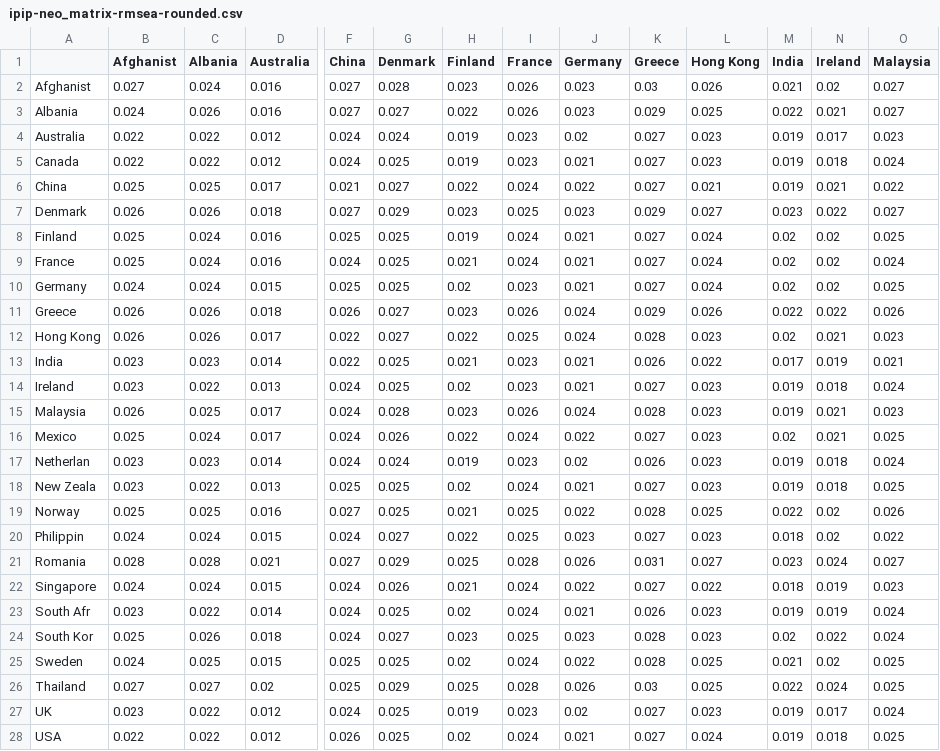
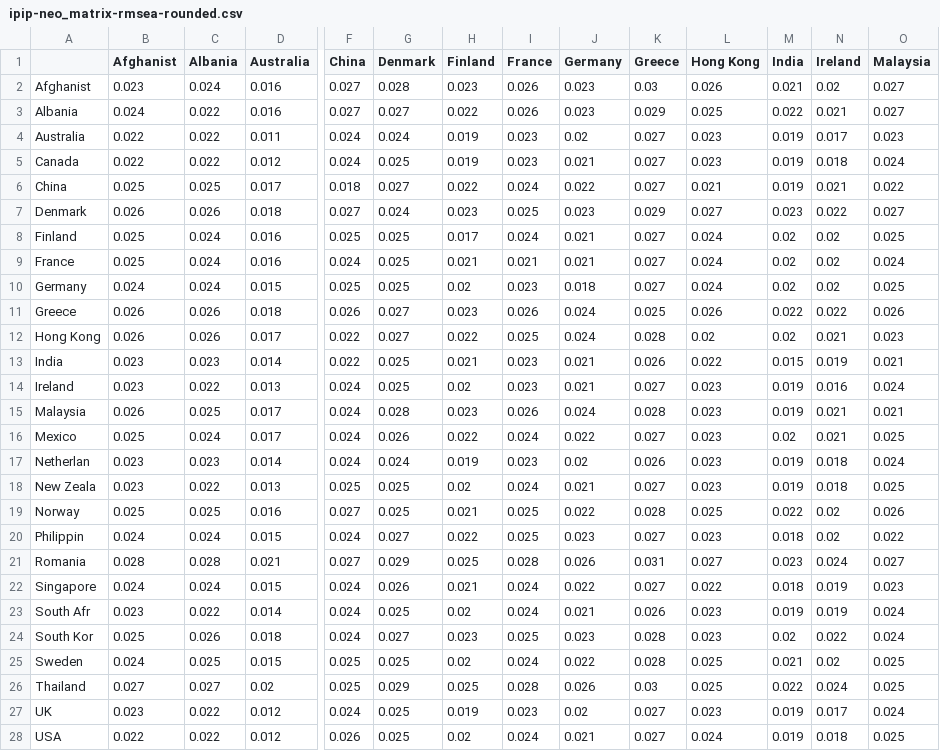
Before and after one commit to RabbitSnore/ipip-networks, a CSV file: output/ipip-neo_matrix-rmsea-rounded.csv, drawn as a sheet; only a part is shown, gaps mark what is left out; the diff covers the shown part only; the diff names each change by its address in the sheet, - before the commit and + after, or states it on an @@ line.

```diff
--- a/output/ipip-neo_matrix-rmsea-rounded.csv
+++ b/output/ipip-neo_matrix-rmsea-rounded.csv
-B2 (Afghanist): 0.027
+B2 (Afghanist): 0.023
-C3 (Albania): 0.026
+C3 (Albania): 0.022
-D4 (Australia): 0.012
+D4 (Australia): 0.011
-F6 (China): 0.021
+F6 (China): 0.018
-G7 (Denmark): 0.029
+G7 (Denmark): 0.024
-H8 (Finland): 0.019
+H8 (Finland): 0.017
-I9 (France): 0.024
+I9 (France): 0.021
-J10 (Germany): 0.021
+J10 (Germany): 0.018
-K11 (Greece): 0.029
+K11 (Greece): 0.025
-L12 (Hong Kong): 0.023
+L12 (Hong Kong): 0.02
-M13 (India): 0.017
+M13 (India): 0.015
-N14 (Ireland): 0.018
+N14 (Ireland): 0.016
-O15 (Malaysia): 0.023
+O15 (Malaysia): 0.021
```
Also changed, not shown: 11 edited cells elsewhere in this file, output/ipip-neo_matrix-bic-full.csv, output/ipip-neo_matrix-cfi-full.csv, 11 other files.
